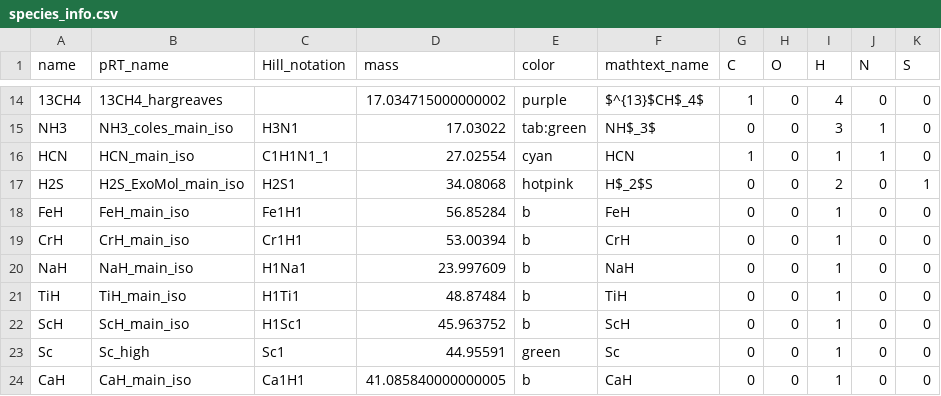
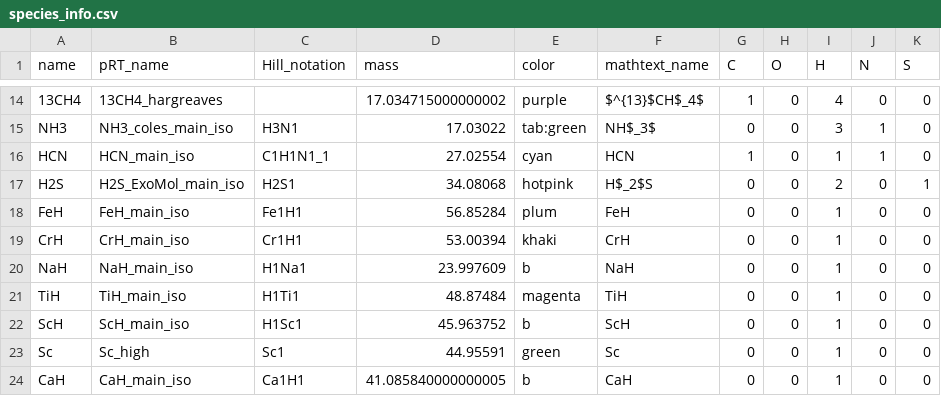
Before and after one commit to NatalieGrasser/atm_retrieval, a CSV file: atm_retrieval/species_info.csv, drawn as a sheet; only a part is shown, gaps mark what is left out.

```diff
--- a/atm_retrieval/species_info.csv
+++ b/atm_retrieval/species_info.csv
@@ -17,6 +17,6 @@ HCN,HCN_main_iso,C1H1N1_1,27.02554,cyan,HCN,1,0,1,1,0
 H2S,H2S_ExoMol_main_iso,H2S1,34.08068,hotpink,H$_2$S,0,0,2,0,1
-FeH,FeH_main_iso,Fe1H1,56.85284,b,FeH,0,0,1,0,0
-CrH,CrH_main_iso,Cr1H1,53.00394,b,CrH,0,0,1,0,0
+FeH,FeH_main_iso,Fe1H1,56.85284,plum,FeH,0,0,1,0,0
+CrH,CrH_main_iso,Cr1H1,53.00394,khaki,CrH,0,0,1,0,0
 NaH,NaH_main_iso,H1Na1,23.997609,b,NaH,0,0,1,0,0
-TiH,TiH_main_iso,H1Ti1,48.87484,b,TiH,0,0,1,0,0
+TiH,TiH_main_iso,H1Ti1,48.87484,magenta,TiH,0,0,1,0,0
 ScH,ScH_main_iso,H1Sc1,45.963752,b,ScH,0,0,1,0,0
```
Also changed, not shown: 3 other files.
